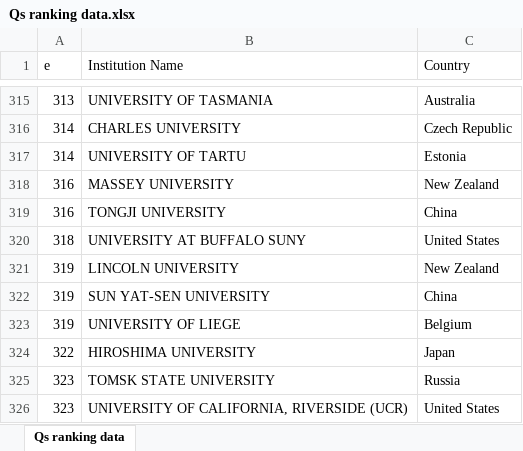
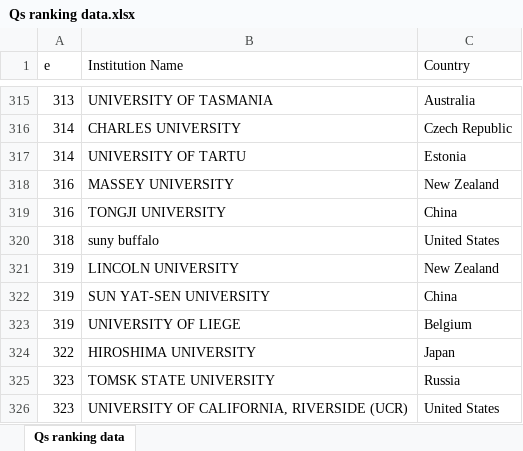
Before and after one commit to yathsree04/Advanced-Regression-using-Tree-based-methods-for-Housing-price-prediction, an Excel workbook: MSapp/Qs ranking data.xlsx, sheet Qs ranking data, drawn as a sheet; only a part is shown, gaps mark what is left out; values as stored, in another font and other column widths than the file's, no borders; the diff names each change by its address in the sheet, - before the commit and + after, or states it on an @@ line.

```diff
--- a/MSapp/Qs ranking data.xlsx (sheet Qs ranking data)
+++ b/MSapp/Qs ranking data.xlsx (sheet Qs ranking data)
-B320 (Institution Name): UNIVERSITY AT BUFFALO SUNY
+B320 (Institution Name): suny buffalo
```
Also changed, not shown: 1 other file.
